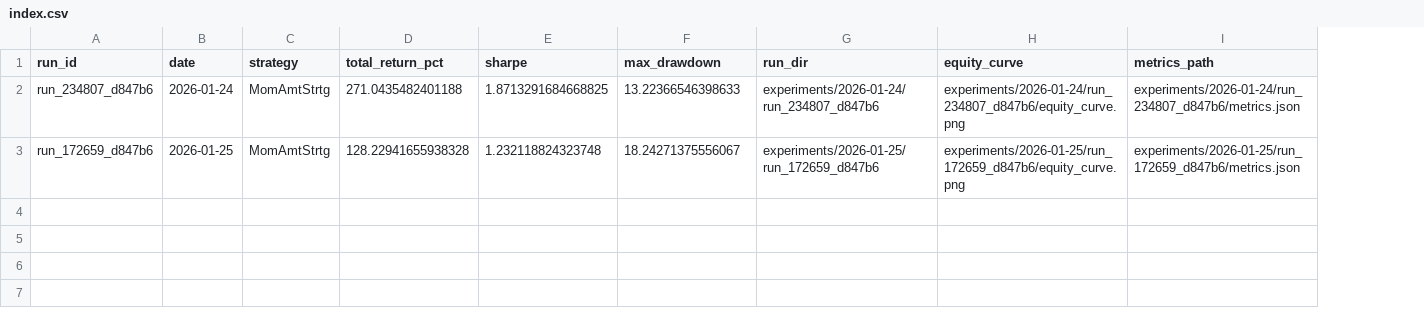
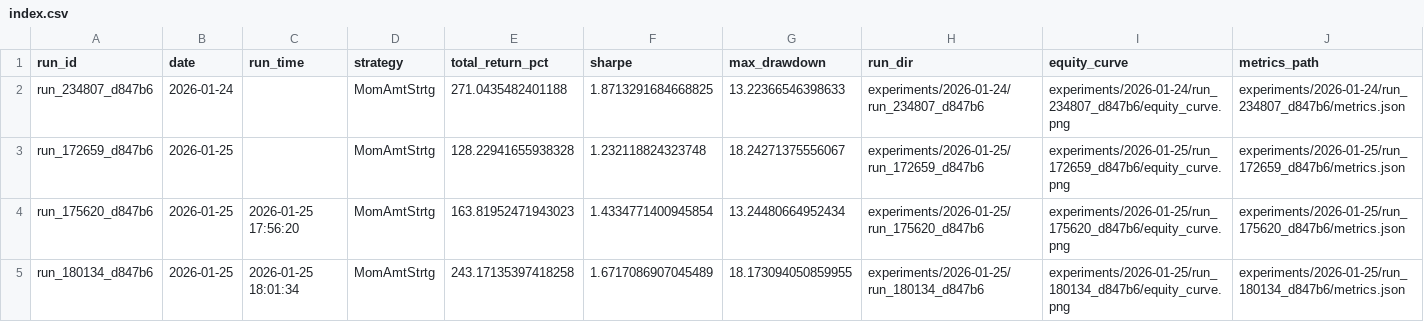
Before and after one commit to muweiabc/mybacktrader, a CSV file: experiments/index.csv, drawn as a sheet; only a part is shown; rows hold the shown columns only; the diff names each change by its address in the sheet, - before the commit and + after, or states it on an @@ line.

```diff
--- a/experiments/index.csv
+++ b/experiments/index.csv
+column C (run_time), empty
+row 4: run_175620_d847b6 | 2026-01-25 | 2026-01-25 17:56:20 | MomAmtStrtg | 163.81952471943023 | 1.4334771400945854 | 13.24480664952434 | experiments/2026-01-25/run_175620_d847b6 | experiments/2026-01-25/run_175620_d847b6/equity_curve.png | experiments/2026-01-25/run_175620_d847b6/metrics.json
+row 5: run_180134_d847b6 | 2026-01-25 | 2026-01-25 18:01:34 | MomAmtStrtg | 243.17135397418258 | 1.6717086907045489 | 18.173094050859955 | experiments/2026-01-25/run_180134_d847b6 | experiments/2026-01-25/run_180134_d847b6/equity_curve.png | experiments/2026-01-25/run_180134_d847b6/metrics.json
```
Also changed, not shown: 4 other files.
